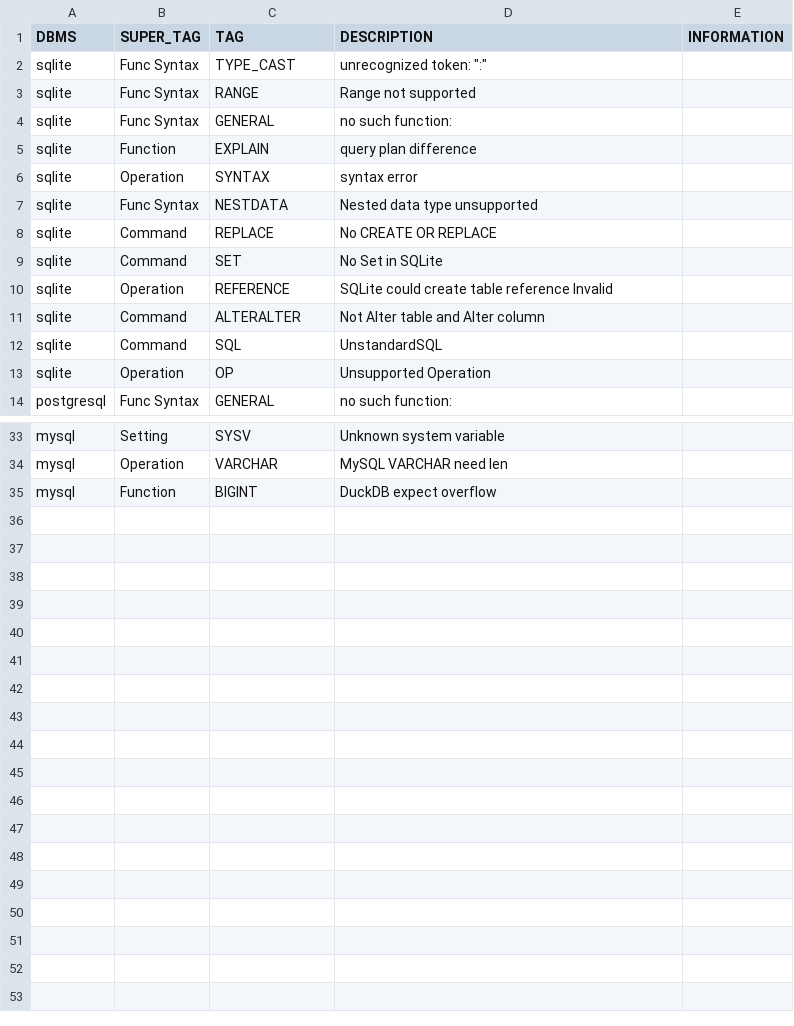
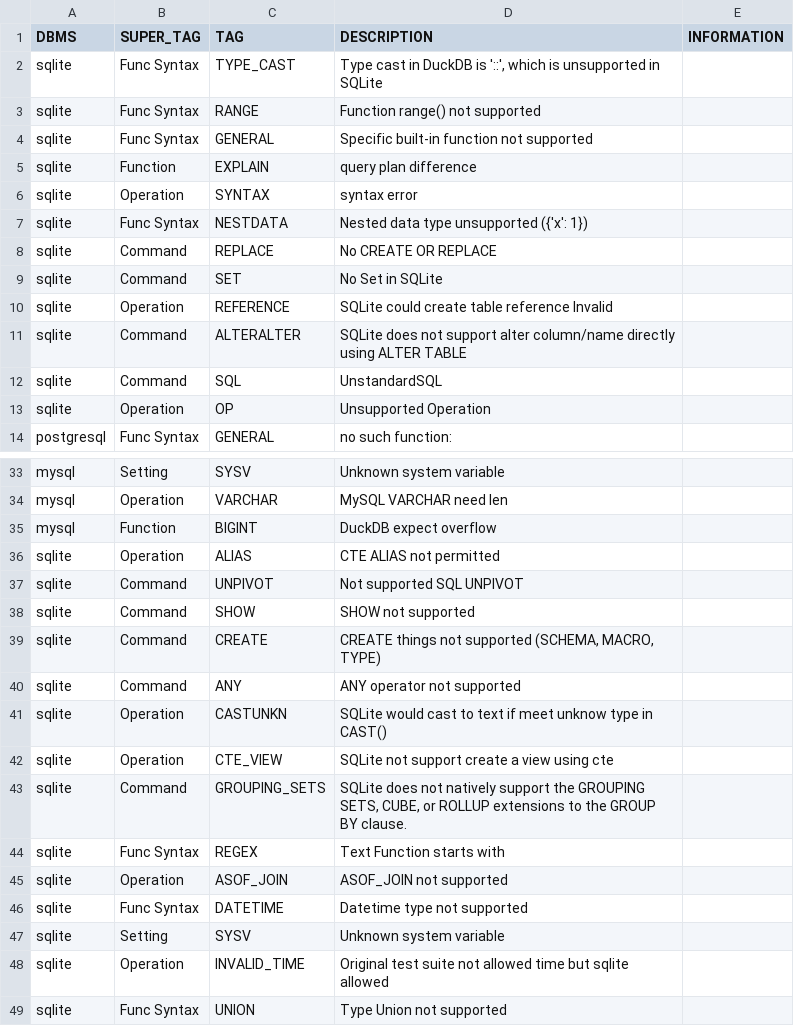
Before and after one commit to suyZhong/SQuaLity, a CSV file: data/duckdb_suite_errors.csv, drawn as a sheet; only a part is shown, gaps mark what is left out.

```diff
--- a/data/duckdb_suite_errors.csv
+++ b/data/duckdb_suite_errors.csv
@@ -1,8 +1,8 @@
 DBMS,SUPER_TAG,TAG,DESCRIPTION,INFORMATION
-sqlite,Func Syntax,TYPE_CAST,"unrecognized token: "":""",
-sqlite,Func Syntax,RANGE,Range not supported,
-sqlite,Func Syntax,GENERAL,"no such function: ",
+sqlite,Func Syntax,TYPE_CAST,"Type cast in DuckDB is '::', which is unsupported in SQLite",
+sqlite,Func Syntax,RANGE,Function range() not supported,
+sqlite,Func Syntax,GENERAL,Specific built-in function not supported,
 sqlite,Function,EXPLAIN,query plan difference,
 sqlite,Operation,SYNTAX,syntax error,
-sqlite,Func Syntax,NESTDATA,Nested data type unsupported,
+sqlite,Func Syntax,NESTDATA,Nested data type unsupported ({'x': 1}),
 sqlite,Command,REPLACE,No CREATE OR REPLACE,
@@ -10,3 +10,3 @@ sqlite,Command,SET,No Set in SQLite,
 sqlite,Operation,REFERENCE,SQLite could create table reference Invalid,
-sqlite,Command,ALTERALTER,Not Alter table and Alter column,
+sqlite,Command,ALTERALTER,SQLite does not support alter column/name directly using ALTER TABLE,
 sqlite,Command,SQL,UnstandardSQL,
@@ -35 +35,17 @@ mysql,Operation,VARCHAR,MySQL VARCHAR need len,
 mysql,Function,BIGINT,DuckDB expect overflow,
+sqlite,Operation,ALIAS,CTE ALIAS not permitted,
+sqlite,Command,UNPIVOT,"Not supported SQL UNPIVOT
+",
+sqlite,Command,SHOW,SHOW not supported,
+sqlite,Command,CREATE,"CREATE things not supported (SCHEMA, MACRO, TYPE)",
+sqlite,Command,ANY,ANY operator not supported,
+sqlite,Operation,CASTUNKN,SQLite would cast to text if meet unknow type in CAST(),
+sqlite,Operation,CTE_VIEW,"SQLite not support create a view using cte
+",
+sqlite,Command,GROUPING_SETS,"SQLite does not natively support the GROUPING SETS, CUBE, or ROLLUP extensions to the GROUP BY clause.",
+sqlite,Func Syntax,REGEX,Text Function starts with,
+sqlite,Operation,ASOF_JOIN,ASOF_JOIN not supported,
+sqlite,Func Syntax,DATETIME,Datetime type not supported,
+sqlite,Setting,SYSV,Unknown system variable,
+sqlite,Operation,INVALID_TIME,Original test suite not allowed time but sqlite allowed,
+sqlite,Func Syntax,UNION,Type Union not supported,
```
Also changed, not shown: output/sqlite_duckdb_sample_100_reason.csv, 2 other files.
